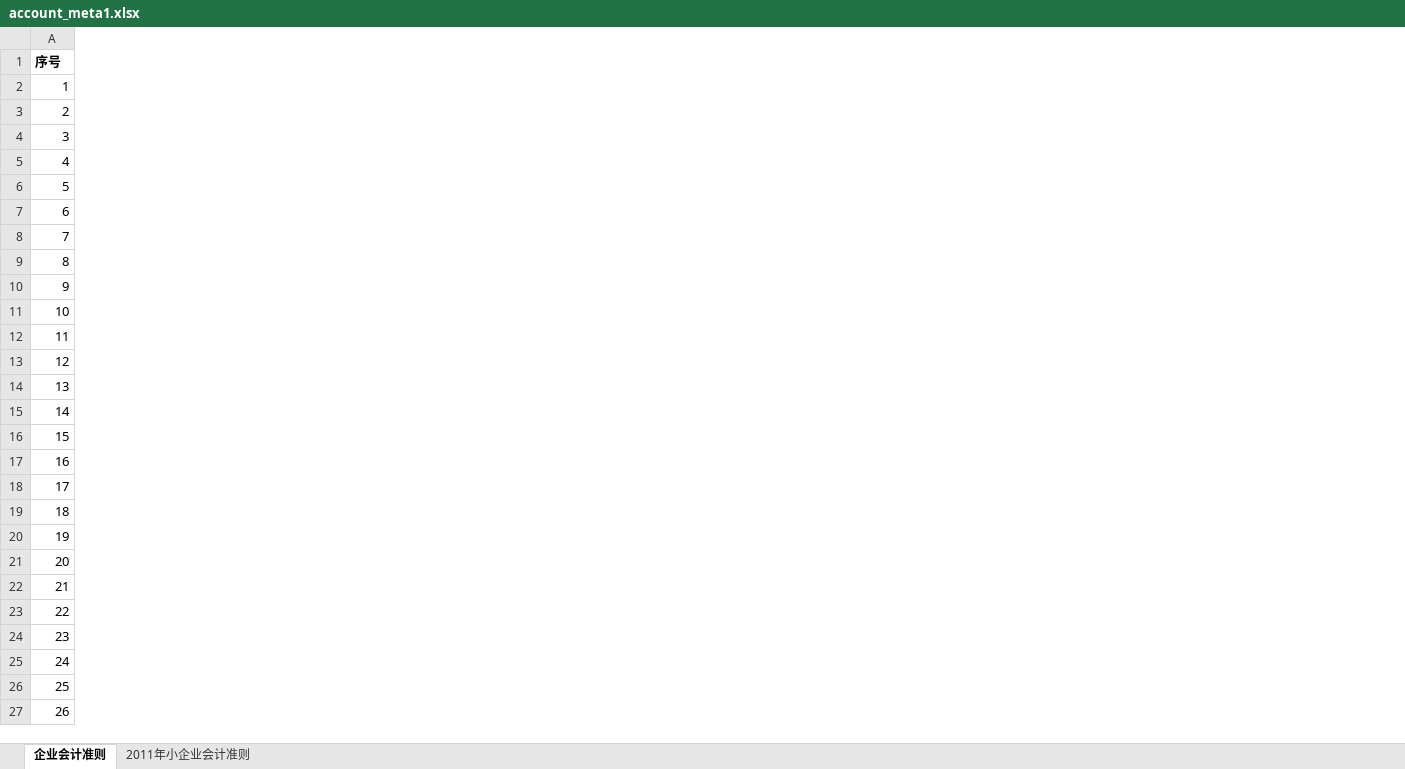
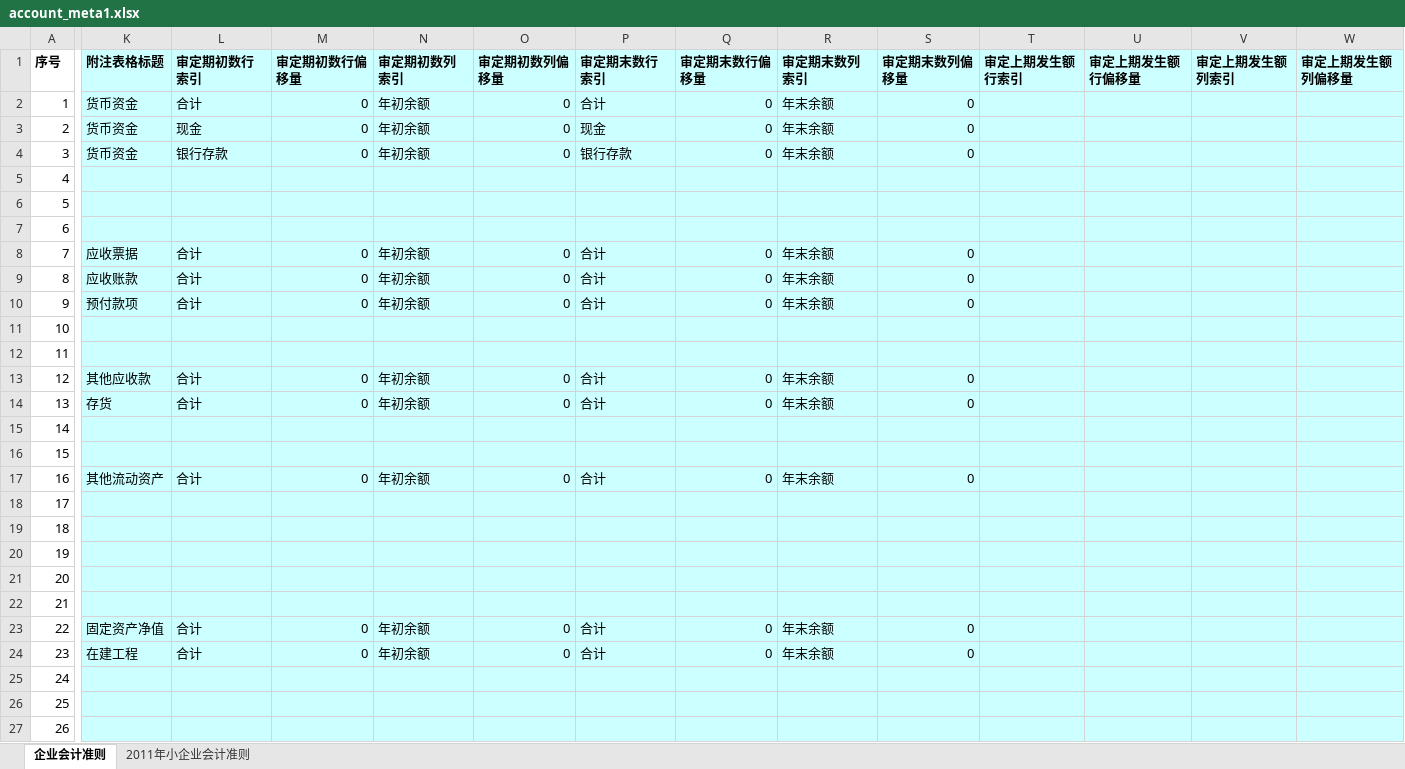
Before and after one commit to James-fbm/audit_tools, an Excel workbook: program_files/account_meta1.xlsx, sheet 企业会计准则, drawn as a sheet; only a part is shown, gaps mark what is left out; values as stored, in another font and other column widths than the file's, no borders; the diff covers the shown part only; the diff names each change by its address in the sheet, - before the commit and + after, or states it on an @@ line.

```diff
--- a/program_files/account_meta1.xlsx (sheet 企业会计准则)
+++ b/program_files/account_meta1.xlsx (sheet 企业会计准则)
+column K (附注表格标题), rows 2-24: 货币资金 | 货币资金 | 货币资金 |  |  |  | 应收票据 | 应收账款 | 预付款项 |  |  | 其他应收款 | 存货 |  |  | 其他流动资产 |  |  |  |  |  | 固定资产净值 | 在建工程
+column L (审定期初数行索引), rows 2-24: 合计 | 现金 | 银行存款 |  |  |  | 合计 | 合计 | 合计 |  |  | 合计 | 合计 |  |  | 合计 |  |  |  |  |  | 合计 | 合计
+column M (审定期初数行偏移量), rows 2-24: 0 | 0 | 0 |  |  |  | 0 | 0 | 0 |  |  | 0 | 0 |  |  | 0 |  |  |  |  |  | 0 | 0
+column N (审定期初数列索引), rows 2-24: 年初余额 | 年初余额 | 年初余额 |  |  |  | 年初余额 | 年初余额 | 年初余额 |  |  | 年初余额 | 年初余额 |  |  | 年初余额 |  |  |  |  |  | 年初余额 | 年初余额
+column O (审定期初数列偏移量), rows 2-24: 0 | 0 | 0 |  |  |  | 0 | 0 | 0 |  |  | 0 | 0 |  |  | 0 |  |  |  |  |  | 0 | 0
+column P (审定期末数行索引), rows 2-24: 合计 | 现金 | 银行存款 |  |  |  | 合计 | 合计 | 合计 |  |  | 合计 | 合计 |  |  | 合计 |  |  |  |  |  | 合计 | 合计
+column Q (审定期末数行偏移量), rows 2-24: 0 | 0 | 0 |  |  |  | 0 | 0 | 0 |  |  | 0 | 0 |  |  | 0 |  |  |  |  |  | 0 | 0
+column R (审定期末数列索引), rows 2-24: 年末余额 | 年末余额 | 年末余额 |  |  |  | 年末余额 | 年末余额 | 年末余额 |  |  | 年末余额 | 年末余额 |  |  | 年末余额 |  |  |  |  |  | 年末余额 | 年末余额
+column S (审定期末数列偏移量), rows 2-24: 0 | 0 | 0 |  |  |  | 0 | 0 | 0 |  |  | 0 | 0 |  |  | 0 |  |  |  |  |  | 0 | 0
+column T (审定上期发生额行索引), empty
+column U (审定上期发生额行偏移量), empty
+column V (审定上期发生额列索引), empty
+column W (审定上期发生额列偏移量), empty
```
Also changed, not shown: 5 added columns and cell formats elsewhere in this sheet, sheet 2011年小企业会计准则, program_files/stmtdata_cache.xlsx, program_files/template_cache.xlsx, 3 other files.
